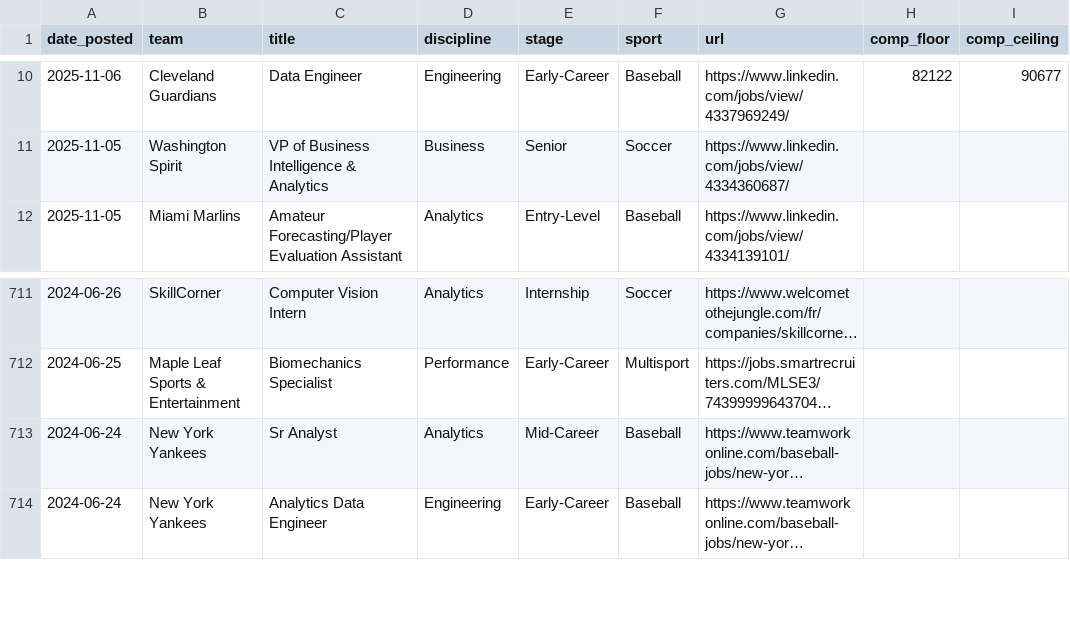
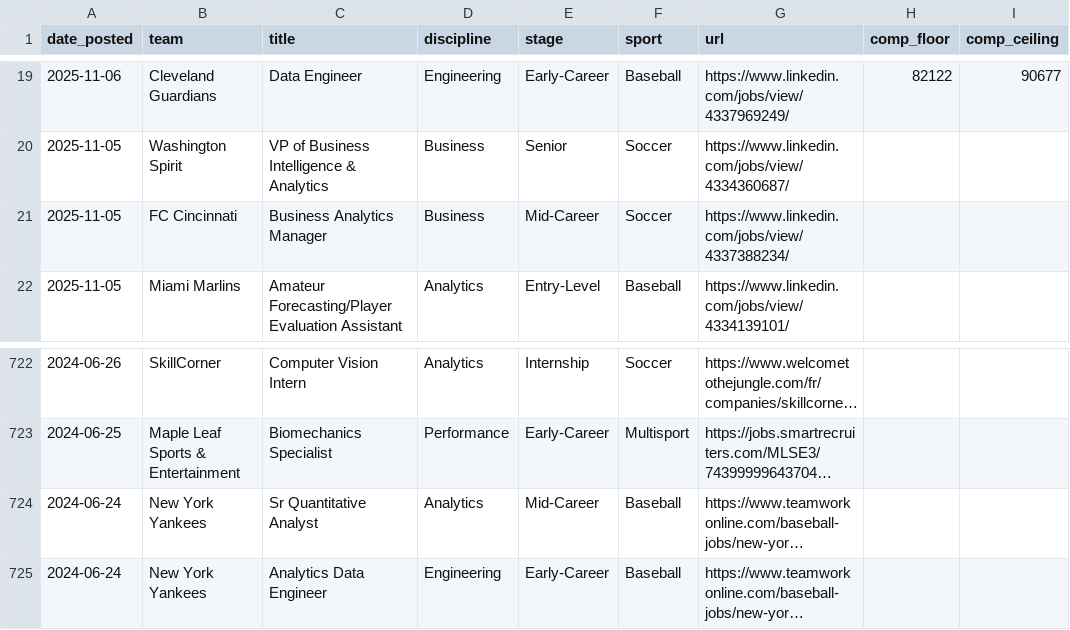
Before and after one commit to saberpowers/saberpowers.github.io, a CSV file: jobs/jobs.csv, drawn as a sheet; only a part is shown, gaps mark what is left out; long unchanged cells end in …; addresses are those after the commit; the diff covers the shown part only; the diff names each change by its address in the sheet, - before the commit and + after, or states it on an @@ line.

```diff
--- a/jobs/jobs.csv
+++ b/jobs/jobs.csv
+row 21: 2025-11-05 | FC Cincinnati | Business Analytics Manager | Business | Mid-Career | Soccer | https://www.linkedin.com/jobs/view/4337388234/
-C724 (title): Sr Analyst
+C724 (title): Sr Quantitative Analyst
```
Also changed, not shown: 10 added rows and 7 edited cells elsewhere in this file, jobs/logos.csv.
